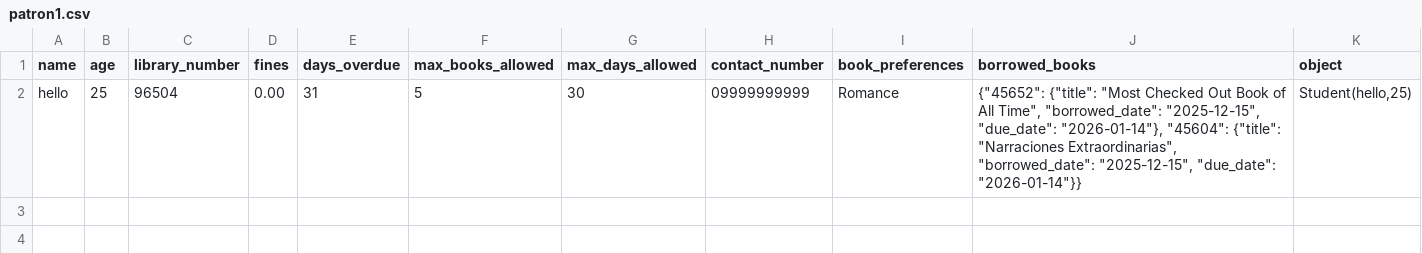
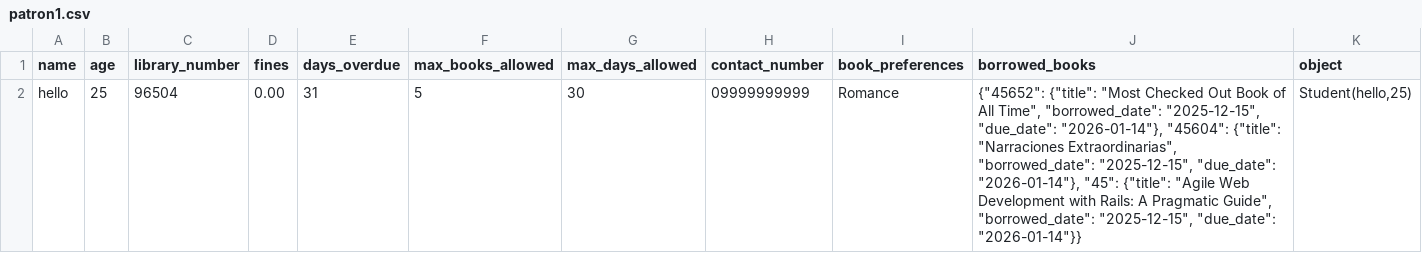
Before and after one commit to Sneax322/Librarian-Tool, a CSV file: patron1.csv, drawn as a sheet.

```diff
--- a/patron1.csv
+++ b/patron1.csv
@@ -1,2 +1,2 @@
 name,age,library_number,fines,days_overdue,max_books_allowed,max_days_allowed,contact_number,book_preferences,borrowed_books,object
-hello,25,96504,0.00,31,5,30,09999999999,Romance,"{""45652"": {""title"": ""Most Checked Out Book of All Time"", ""borrowed_date"": ""2025-12-15"", ""due_date"": ""2026-01-14""}, ""45604"": {""title"": ""Narraciones Extraordinarias"", ""borrowed_date"": ""2025-12-15"", ""due_date"": ""2026-01-14""}}","Student(hello,25)"
+hello,25,96504,0.00,31,5,30,09999999999,Romance,"{""45652"": {""title"": ""Most Checked Out Book of All Time"", ""borrowed_date"": ""2025-12-15"", ""due_date"": ""2026-01-14""}, ""45604"": {""title"": ""Narraciones Extraordinarias"", ""borrowed_date"": ""2025-12-15"", ""due_date"": ""2026-01-14""}, ""45"": {""title"": ""Agile Web Development with Rails: A Pragmatic Guide"", ""borrowed_date"": ""2025-12-15"", ""due_date"": ""2026-01-14""}}","Student(hello,25)"
```
Also changed, not shown: transactions.csv, 2 other files.
